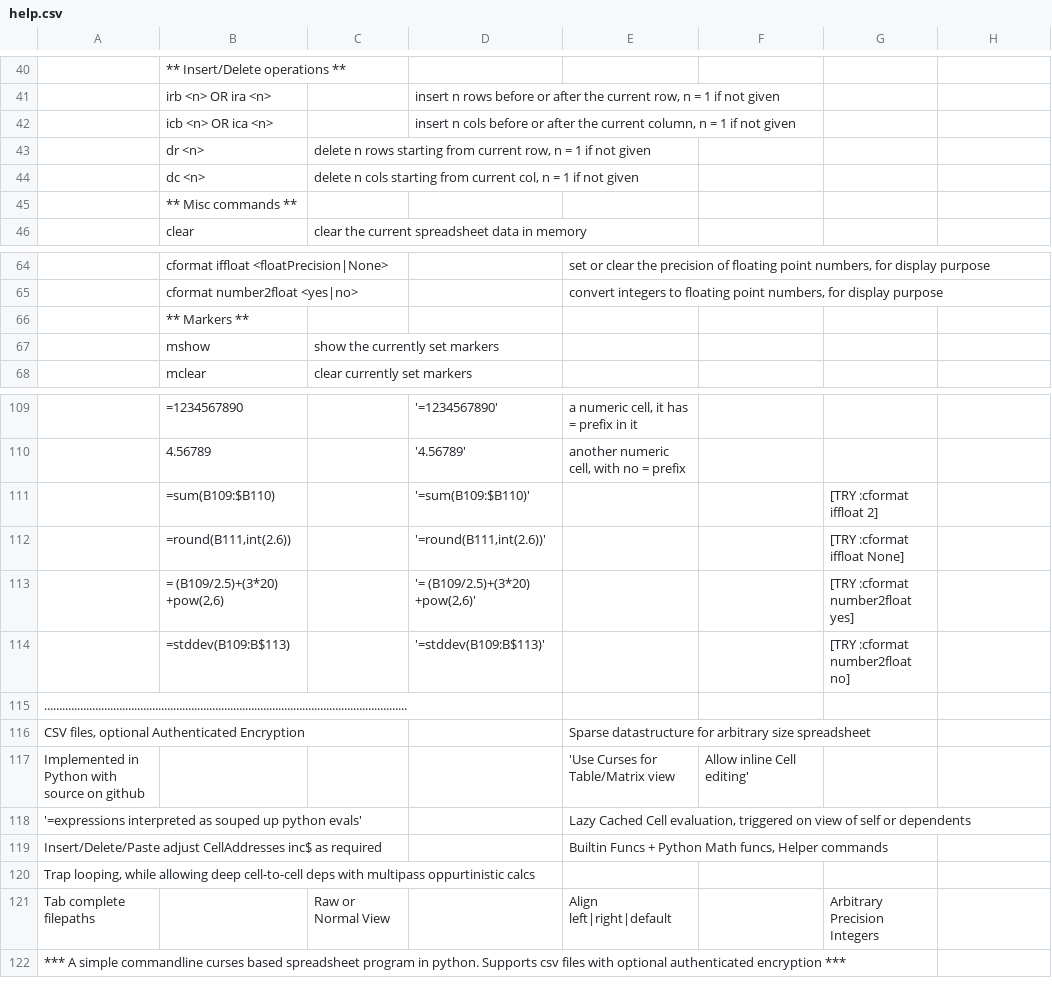
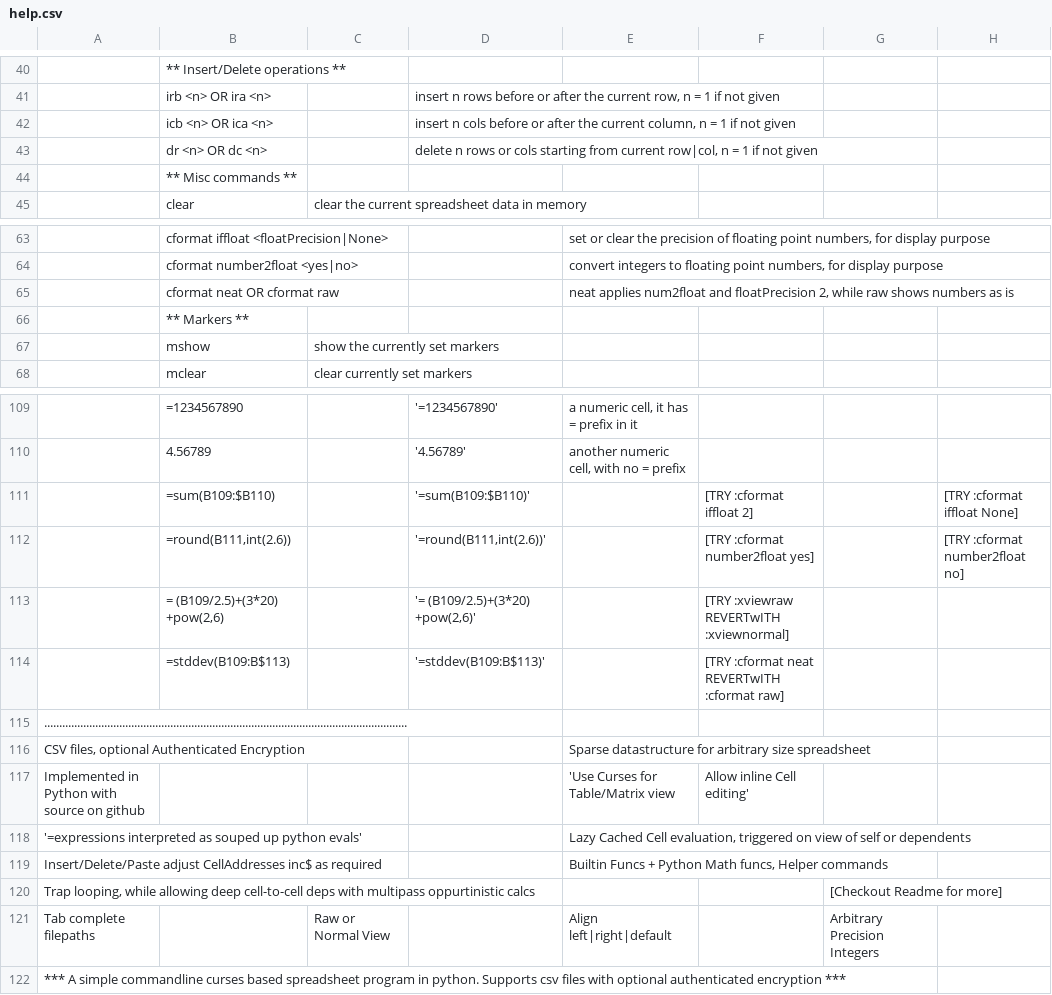
Before and after one commit to hanishkvc/prgs-docs-spreadsheetkvc, a CSV file: help.csv, drawn as a sheet; only a part is shown, gaps mark what is left out; removed rows and columns are numbered as before the commit, all else as after; the diff names each change by its address in the sheet, - before the commit and + after, or states it on an @@ line.

Commit message:
Add support for cformat neat and raw

```diff
--- a/help.csv
+++ b/help.csv
-row 43:  | dr <n> | delete n rows starting from current row, n = 1 if not given
-row 44:  | dc <n> | delete n cols starting from current col, n = 1 if not given
+row 43:  | dr <n> OR dc <n> |  | delete n rows or cols starting from current row|col, n = 1 if not given
+row 65:  | cformat neat OR cformat raw |  |  | neat applies num2float and floatPrecision 2, while raw shows numbers as is
-F111: (empty)
+F111: [TRY :cformat iffloat 2]
-G111: [TRY :cformat iffloat 2]
+G111: (empty)
-H111: (empty)
+H111: [TRY :cformat iffloat None]
-F112: (empty)
+F112: [TRY :cformat number2float yes]
-G112: [TRY :cformat iffloat None]
+G112: (empty)
-H112: (empty)
+H112: [TRY :cformat number2float no]
-F113: (empty)
+F113: [TRY :xviewraw REVERTwITH :xviewnormal]
-G113: [TRY :cformat number2float yes]
+G113: (empty)
-F114: (empty)
+F114: [TRY :cformat neat REVERTwITH :cformat raw]
-G114: [TRY :cformat number2float no]
+G114: (empty)
-G120: (empty)
+G120: [Checkout Readme for more]
```
Also changed, not shown: 2 other files.
